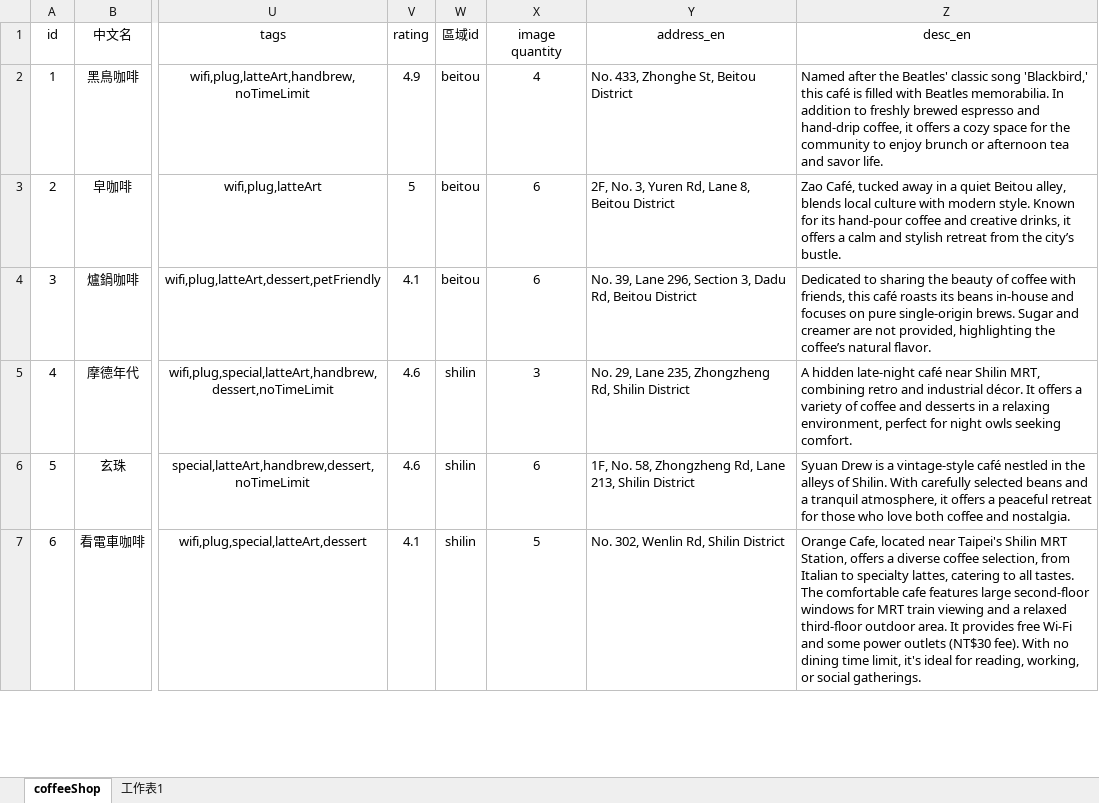
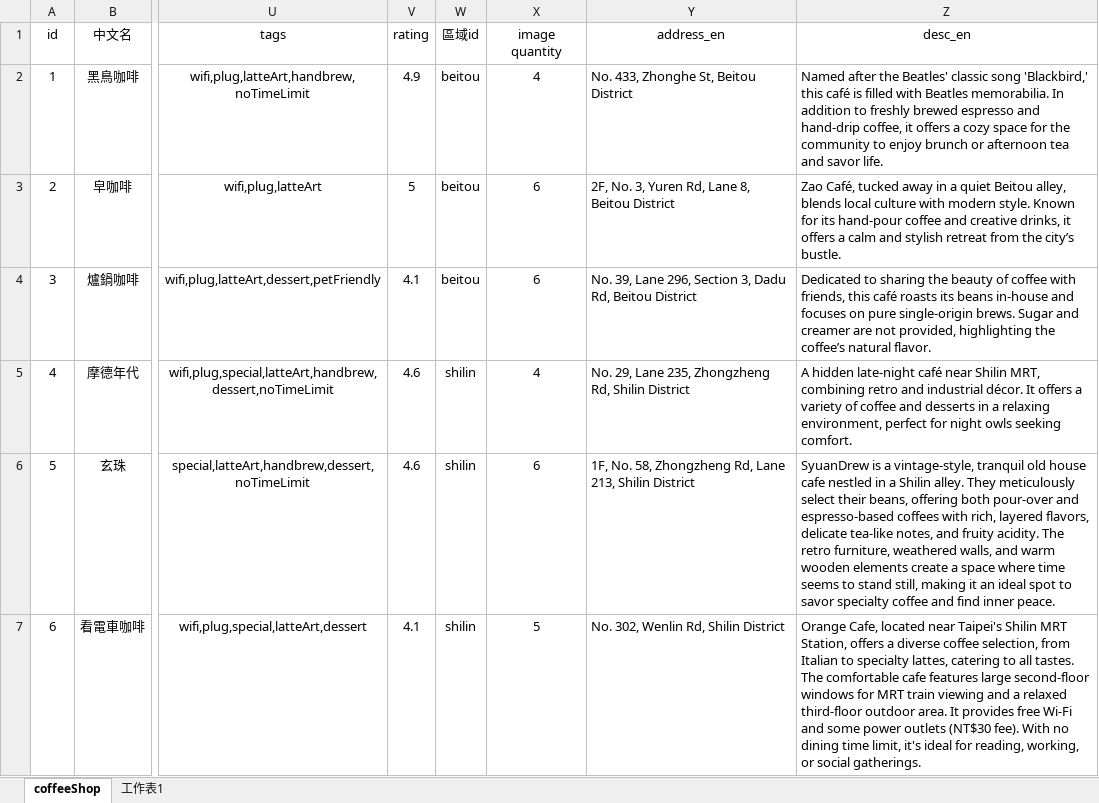
Before and after one commit to Mi-Mow/Coffee-Island, an Excel workbook: public/data/Taipei_Retro_Cafe.xlsx, sheet coffeeShop, drawn as a sheet; only a part is shown, gaps mark what is left out; values as stored, in another font and other column widths than the file's, no borders; charts and pictures not drawn; the diff covers the shown part only; the diff names each change by its address in the sheet, - before the commit and + after, or states it on an @@ line.

```diff
--- a/public/data/Taipei_Retro_Cafe.xlsx (sheet coffeeShop)
+++ b/public/data/Taipei_Retro_Cafe.xlsx (sheet coffeeShop)
-X5 (image quantity): 3
+X5 (image quantity): 4
-Z6 (desc_en): Syuan Drew is a vintage-style café nestled in the alleys of Shilin. With carefully selected beans and a tranquil atmosphere, it offers a peaceful retreat for those who love both coffee and nostalgia.
+Z6 (desc_en): SyuanDrew is a vintage-style, tranquil old house cafe nestled in a Shilin alley. They meticulously select their beans, offering both pour-over and espresso-based coffees with rich, layered flavors, delicate tea-like notes, and fruity acidity. The retro furniture, weathered walls, and warm wooden elements create a space where time seems to stand still, making it an ideal spot to savor specialty coffee and find inner peace.
```
Also changed, not shown: 8 edited cells elsewhere in this sheet, 10 other files.
